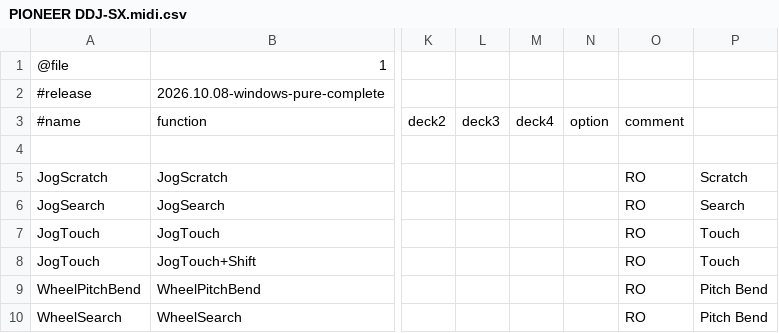
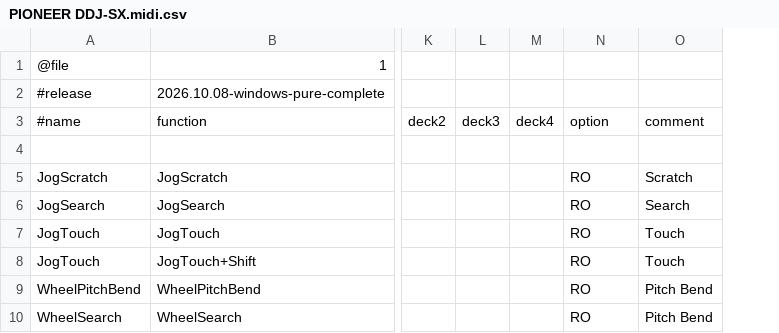
Before and after one commit to xXGermanXx2/cmd-studio-4a-rekordbox-ddj-sx-bridge, a CSV file: PIONEER DDJ-SX.midi.csv, drawn as a sheet; only a part is shown, gaps mark what is left out; removed rows and columns are numbered as before the commit, all else as after; the diff names each change by its address in the sheet, - before the commit and + after, or states it on an @@ line.

```diff
--- a/PIONEER DDJ-SX.midi.csv
+++ b/PIONEER DDJ-SX.midi.csv
-column N, row 3: option
-N3: comment
+N3: option
-O3: (empty)
+O3: comment
```
